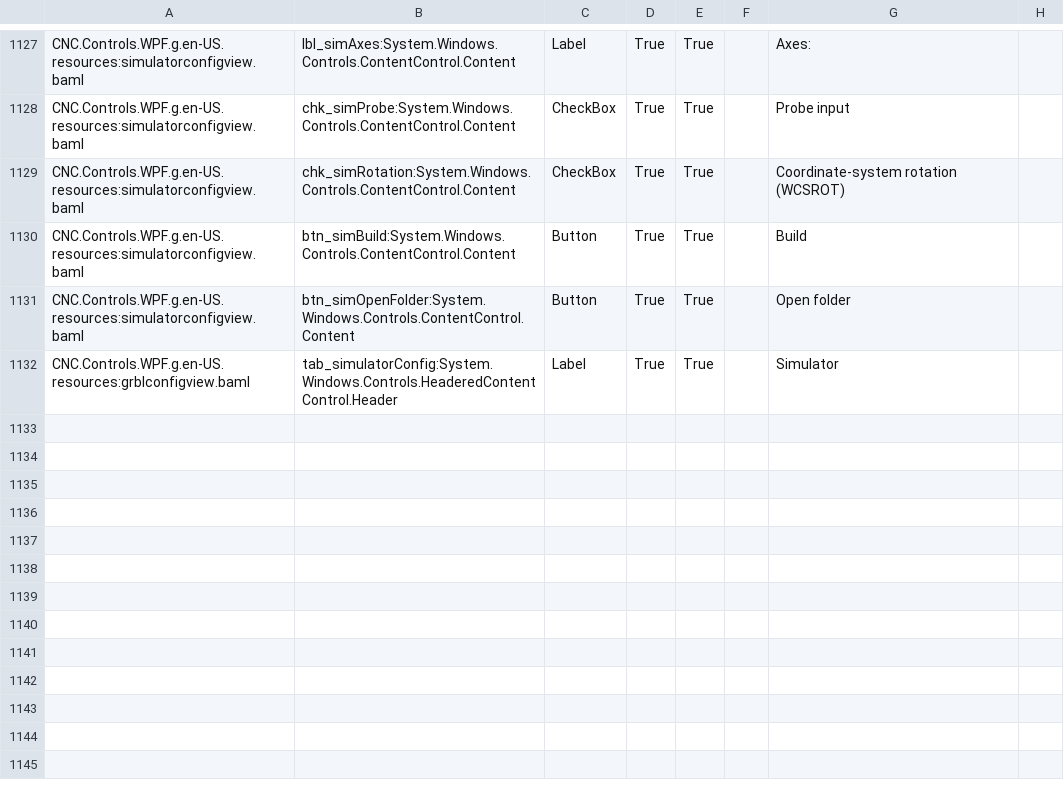
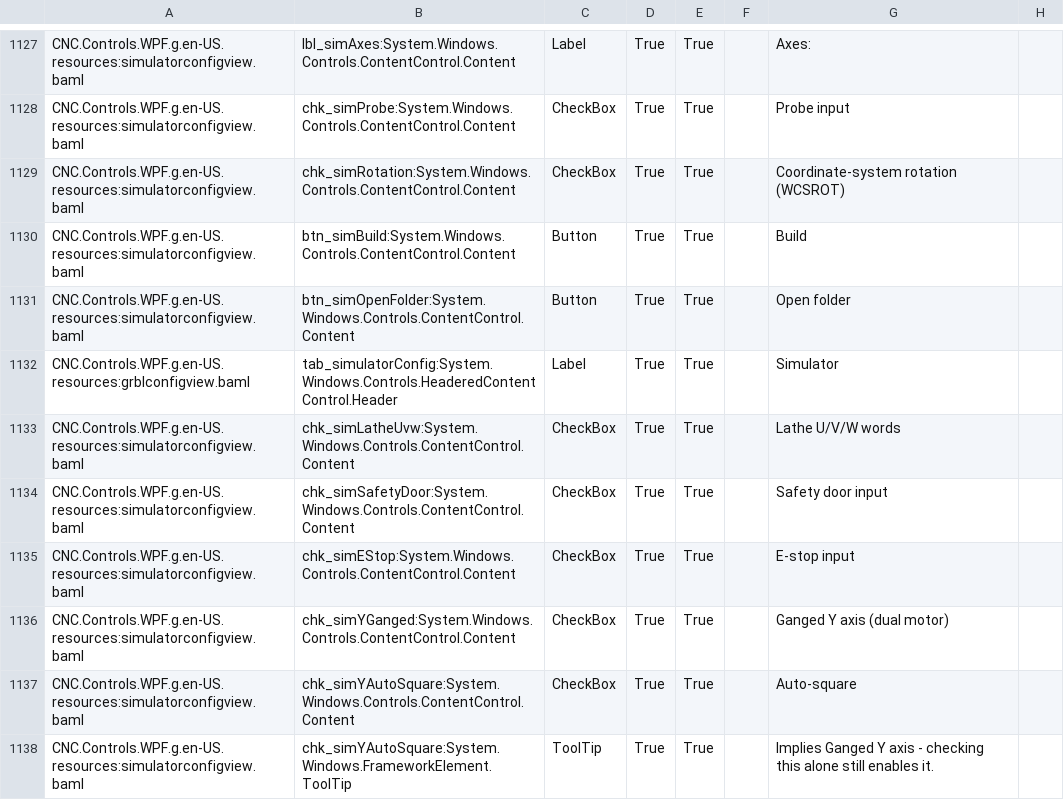
Before and after one commit to ioSenderV2/ioSender, a CSV file: Locale/de-DE/csv/CNC.Controls.WPF.resources.de-DE.csv, drawn as a sheet; only a part is shown, gaps mark what is left out; the diff names each change by its address in the sheet, - before the commit and + after, or states it on an @@ line.

```diff
--- a/Locale/de-DE/csv/CNC.Controls.WPF.resources.de-DE.csv
+++ b/Locale/de-DE/csv/CNC.Controls.WPF.resources.de-DE.csv
+row 1133: CNC.Controls.WPF.g.en-US.resources:simulatorconfigview.baml | chk_simLatheUvw:System.Windows.Controls.ContentControl.Content | CheckBox | True | True |  | Lathe U/V/W words
+row 1134: CNC.Controls.WPF.g.en-US.resources:simulatorconfigview.baml | chk_simSafetyDoor:System.Windows.Controls.ContentControl.Content | CheckBox | True | True |  | Safety door input
+row 1135: CNC.Controls.WPF.g.en-US.resources:simulatorconfigview.baml | chk_simEStop:System.Windows.Controls.ContentControl.Content | CheckBox | True | True |  | E-stop input
+row 1136: CNC.Controls.WPF.g.en-US.resources:simulatorconfigview.baml | chk_simYGanged:System.Windows.Controls.ContentControl.Content | CheckBox | True | True |  | Ganged Y axis (dual motor)
+row 1137: CNC.Controls.WPF.g.en-US.resources:simulatorconfigview.baml | chk_simYAutoSquare:System.Windows.Controls.ContentControl.Content | CheckBox | True | True |  | Auto-square
+row 1138: CNC.Controls.WPF.g.en-US.resources:simulatorconfigview.baml | chk_simYAutoSquare:System.Windows.FrameworkElement.ToolTip | ToolTip | True | True |  | Implies Ganged Y axis - checking this alone still enables it.
```
Also changed, not shown: Locale/en-US/csv/CNC.Controls.WPF.resources.en-US.csv, Locale/hu-HU/csv/CNC.Controls.WPF.resources.hu-HU.csv, 8 other files.
